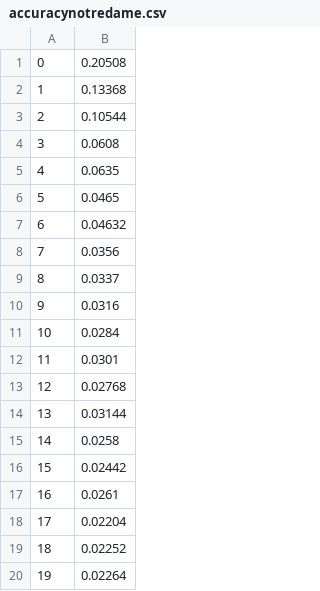
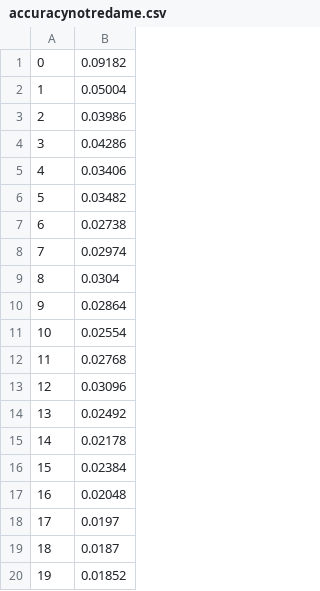
Before and after one commit to MargauxMasson/CNN_keypoints_description, a CSV file: accuracynotredame.csv, drawn as a sheet.

```diff
--- a/accuracynotredame.csv
+++ b/accuracynotredame.csv
@@ -1,20 +1,20 @@
-0,0.20508
-1,0.13368
-2,0.10544
-3,0.0608
-4,0.0635
-5,0.0465
-6,0.04632
-7,0.0356
-8,0.0337
-9,0.0316
-10,0.0284
-11,0.0301
-12,0.02768
-13,0.03144
-14,0.0258
-15,0.02442
-16,0.0261
-17,0.02204
-18,0.02252
-19,0.02264
+0,0.09182
+1,0.05004
+2,0.03986
+3,0.04286
+4,0.03406
+5,0.03482
+6,0.02738
+7,0.02974
+8,0.0304
+9,0.02864
+10,0.02554
+11,0.02768
+12,0.03096
+13,0.02492
+14,0.02178
+15,0.02384
+16,0.02048
+17,0.0197
+18,0.0187
+19,0.01852
```
Also changed, not shown: accuracyyosemite.csv, output.csv, 31 other files.
